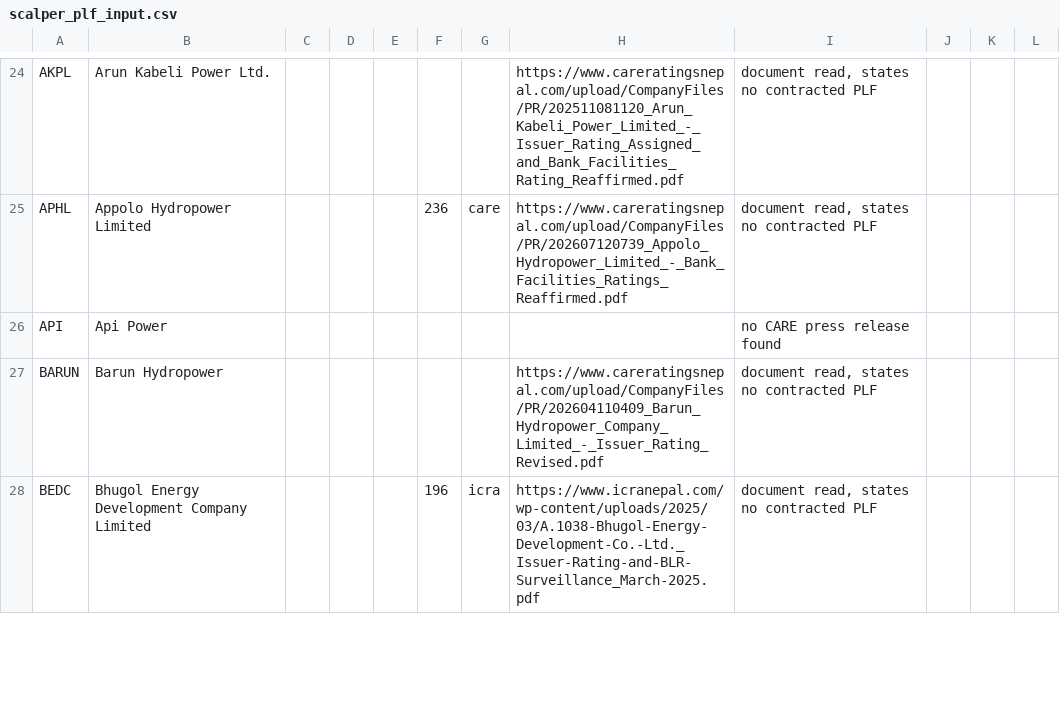
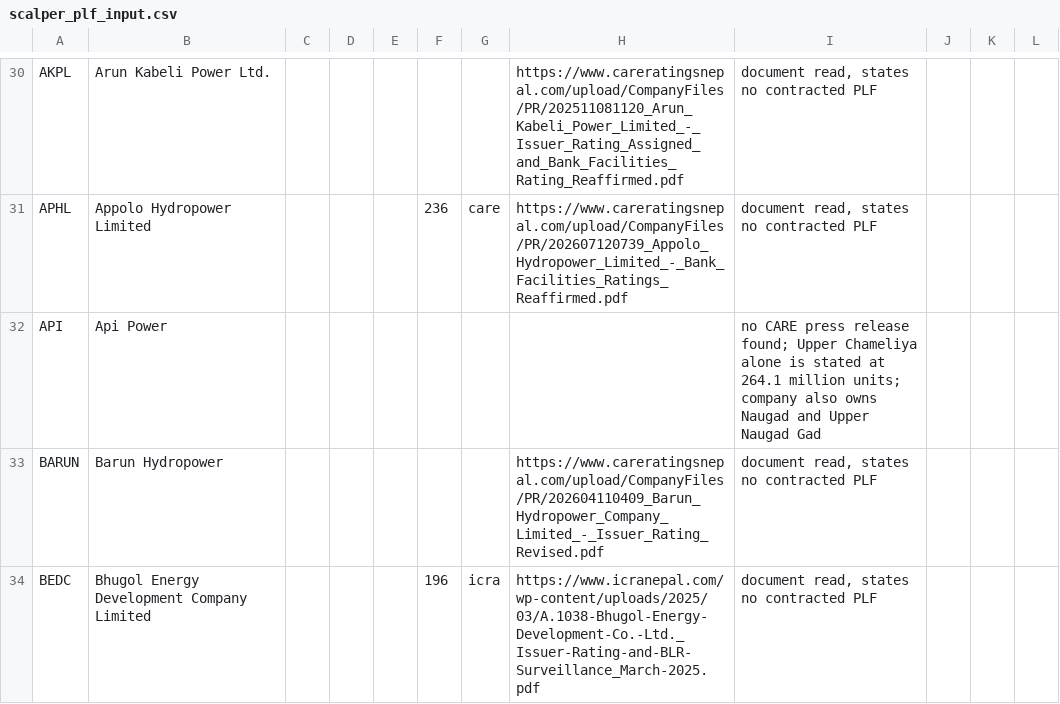
Before and after one commit to bikakhilesh/nepal-hydro-royalty, a CSV file: scalper_plf_input.csv, drawn as a sheet; only a part is shown, gaps mark what is left out; the diff covers the shown part only.

```diff
--- a/scalper_plf_input.csv
+++ b/scalper_plf_input.csv
@@ -26 +32 @@ APHL,Appolo Hydropower Limited,,,,236,care,https://www.careratingsnepal.com/uplo
-API,Api Power,,,,,,,no CARE press release found
+API,Api Power,,,,,,,no CARE press release found; Upper Chameliya alone is stated at 264.1 million units; company also owns Naugad and Upper Naugad Gad,,,
```
Also changed, not shown: 6 added rows and 28 edited cells elsewhere in this file.
